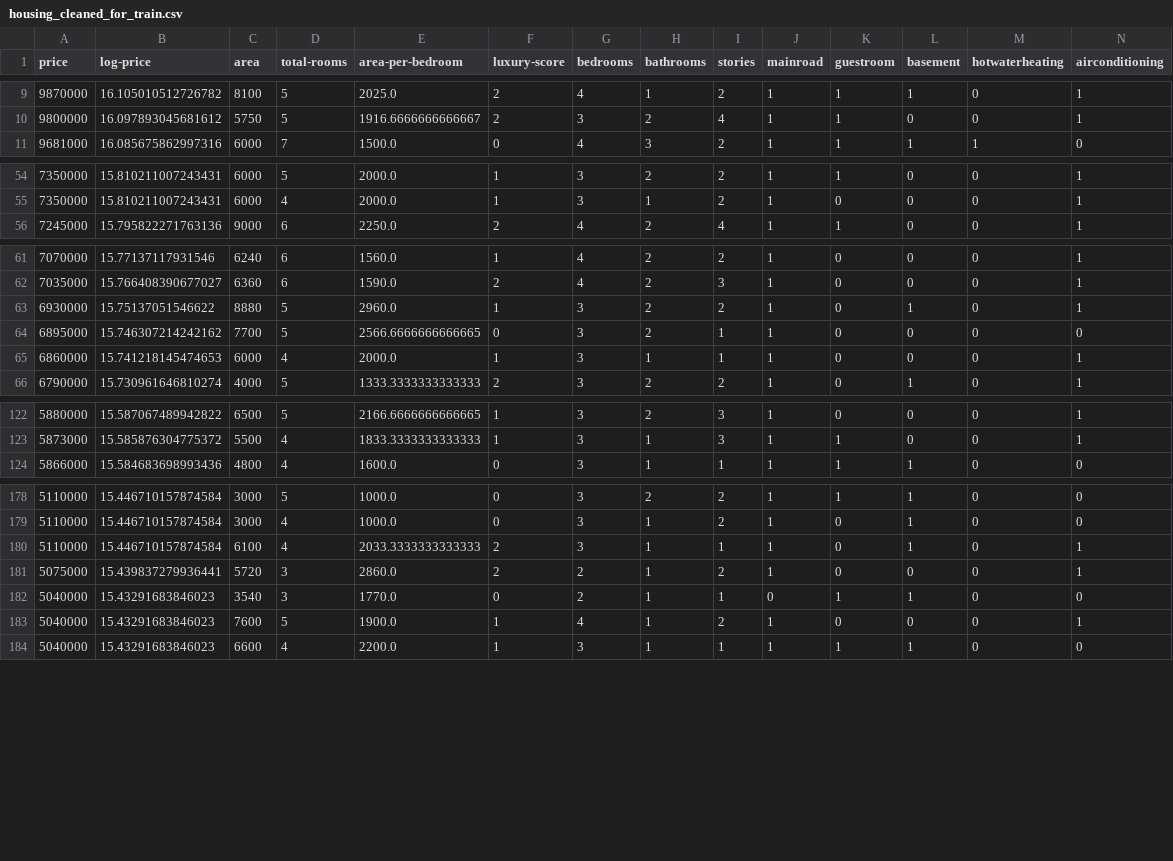
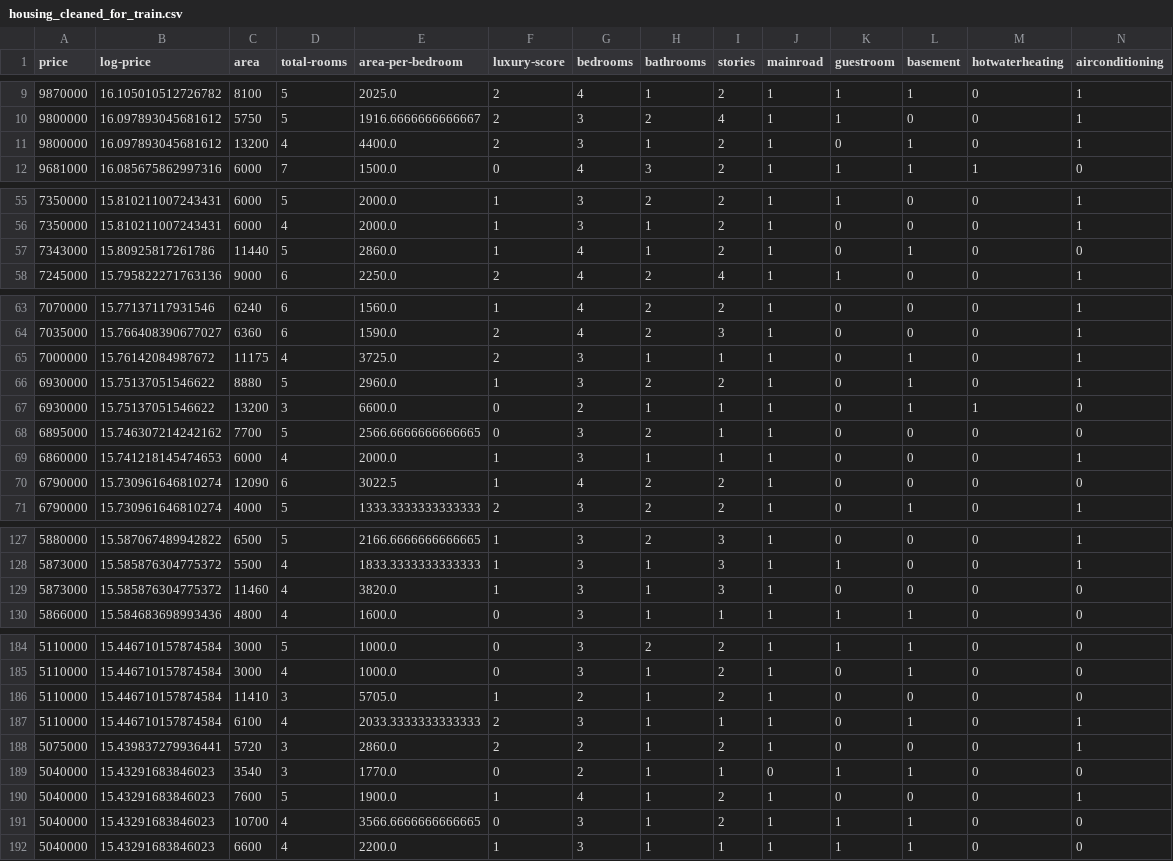
Before and after one commit to GauravGawade2008/python, a CSV file: house-price-prediction/datasets/housing_cleaned_for_train.csv, drawn as a sheet; only a part is shown, gaps mark what is left out; rows hold the shown columns only; the diff covers the shown part only; the diff names each change by its address in the sheet, - before the commit and + after, or states it on an @@ line.

Commit message:
Add new housing data entries to the dataset

```diff
--- a/house-price-prediction/datasets/housing_cleaned_for_train.csv
+++ b/house-price-prediction/datasets/housing_cleaned_for_train.csv
+row 11: 9800000 | 16.097893045681612 | 13200 | 4 | 4400.0 | 2 | 3 | 1 | 2 | 1 | 0 | 1 | 0 | 1
+row 57: 7343000 | 15.80925817261786 | 11440 | 5 | 2860.0 | 1 | 4 | 1 | 2 | 1 | 0 | 1 | 0 | 0
+row 65: 7000000 | 15.76142084987672 | 11175 | 4 | 3725.0 | 2 | 3 | 1 | 1 | 1 | 0 | 1 | 0 | 1
+row 67: 6930000 | 15.75137051546622 | 13200 | 3 | 6600.0 | 0 | 2 | 1 | 1 | 1 | 0 | 1 | 1 | 0
+row 70: 6790000 | 15.730961646810274 | 12090 | 6 | 3022.5 | 1 | 4 | 2 | 2 | 1 | 0 | 0 | 0 | 0
+row 129: 5873000 | 15.585876304775372 | 11460 | 4 | 3820.0 | 1 | 3 | 1 | 3 | 1 | 0 | 0 | 0 | 0
+row 186: 5110000 | 15.446710157874584 | 11410 | 3 | 5705.0 | 1 | 2 | 1 | 2 | 1 | 0 | 0 | 0 | 0
+row 191: 5040000 | 15.43291683846023 | 10700 | 4 | 3566.6666666666665 | 0 | 3 | 1 | 2 | 1 | 1 | 1 | 0 | 0
```
Also changed, not shown: 2 added rows elsewhere in this file.
